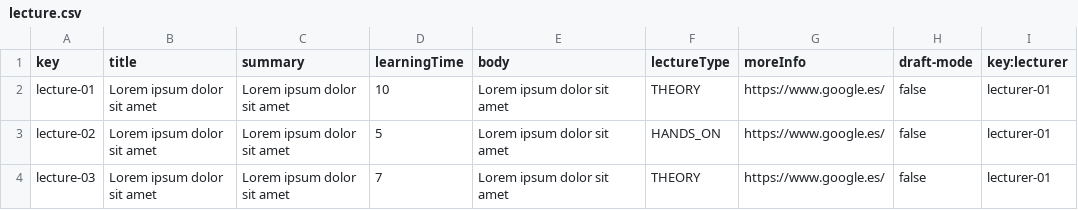
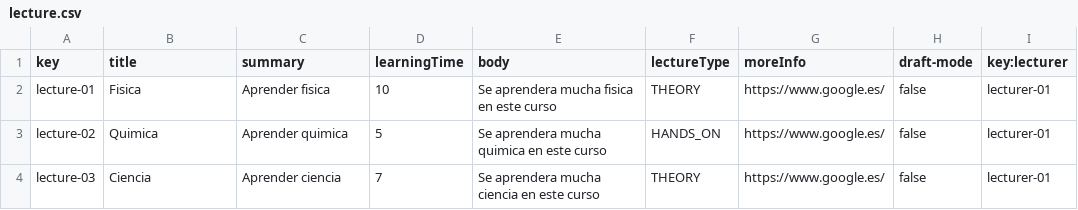
Before and after one commit to alvgonfri/dp2-acme-l3, a CSV file: Acme-L3-D04/src/main/webapp/WEB-INF/resources/sample-data/lecture.csv, drawn as a sheet.

```diff
--- a/Acme-L3-D04/src/main/webapp/WEB-INF/resources/sample-data/lecture.csv
+++ b/Acme-L3-D04/src/main/webapp/WEB-INF/resources/sample-data/lecture.csv
@@ -1,4 +1,4 @@
 key,title,summary,learningTime,body,lectureType,moreInfo,draft-mode,key:lecturer
-lecture-01,Lorem ipsum dolor sit amet,Lorem ipsum dolor sit amet,10,Lorem ipsum dolor sit amet,THEORY,https://www.google.es/,false,lecturer-01
-lecture-02,Lorem ipsum dolor sit amet,Lorem ipsum dolor sit amet,5,Lorem ipsum dolor sit amet,HANDS_ON,https://www.google.es/,false,lecturer-01
-lecture-03,Lorem ipsum dolor sit amet,Lorem ipsum dolor sit amet,7,Lorem ipsum dolor sit amet,THEORY,https://www.google.es/,false,lecturer-01
+lecture-01,Fisica,Aprender fisica,10,Se aprendera mucha fisica en este curso,THEORY,https://www.google.es/,false,lecturer-01
+lecture-02,Quimica,Aprender quimica,5,Se aprendera mucha quimica en este curso,HANDS_ON,https://www.google.es/,false,lecturer-01
+lecture-03,Ciencia,Aprender ciencia,7,Se aprendera mucha ciencia en este curso,THEORY,https://www.google.es/,false,lecturer-01
```
Also changed, not shown: 14 other files.
